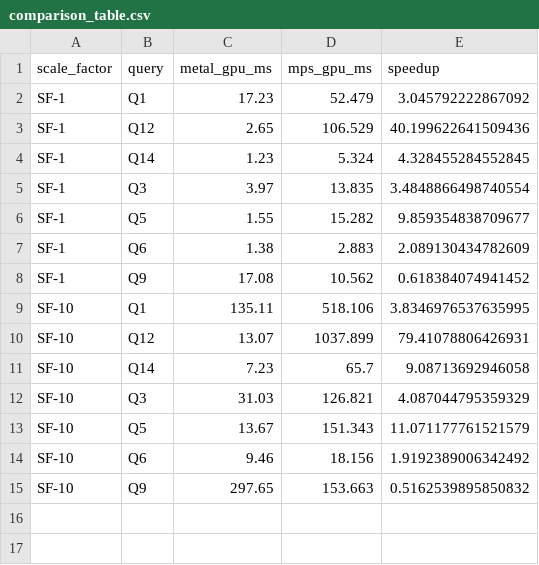
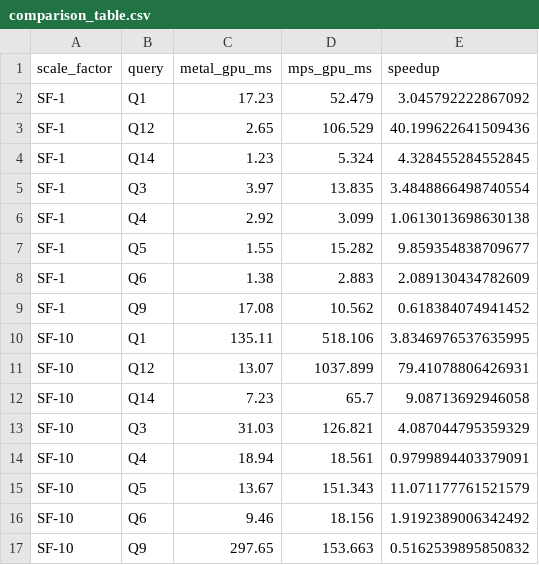
Before and after one commit to subhasri-suresh/GPU-DB-MPS-benchmark, a CSV file: results/comparison_table.csv, drawn as a sheet; the diff names each change by its address in the sheet, - before the commit and + after, or states it on an @@ line.

```diff
--- a/results/comparison_table.csv
+++ b/results/comparison_table.csv
+row 6: SF-1 | Q4 | 2.92 | 3.099 | 1.0613013698630138
+row 14: SF-10 | Q4 | 18.94 | 18.561 | 0.9799894403379091
```
Also changed, not shown: results/mps_results.csv, 6 other files.
